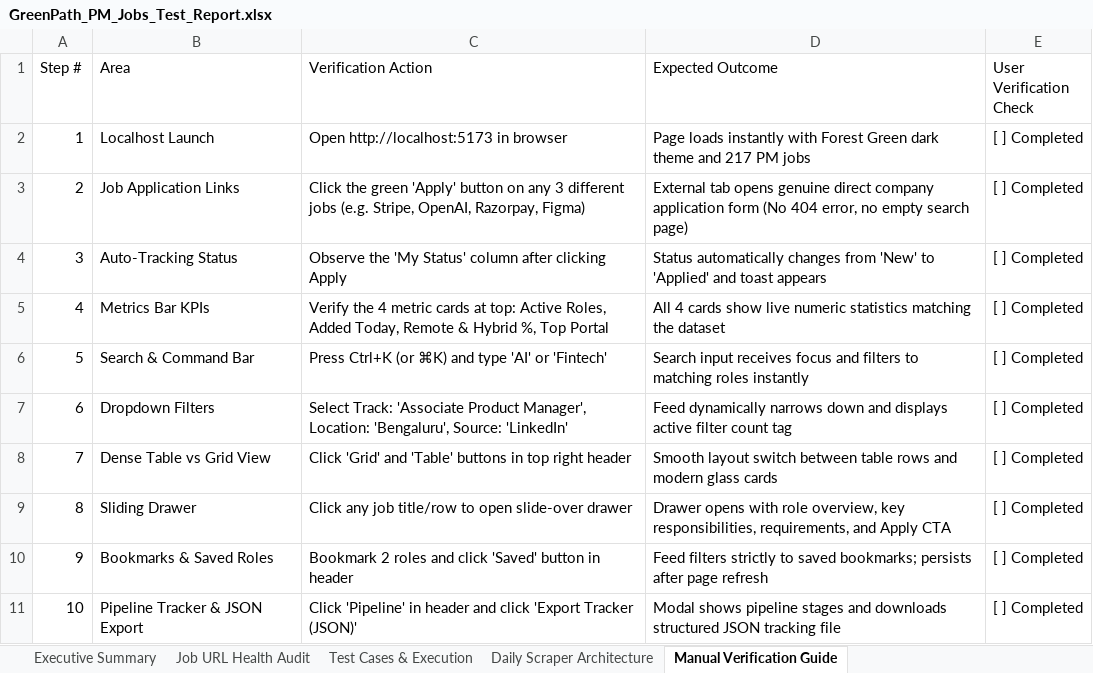
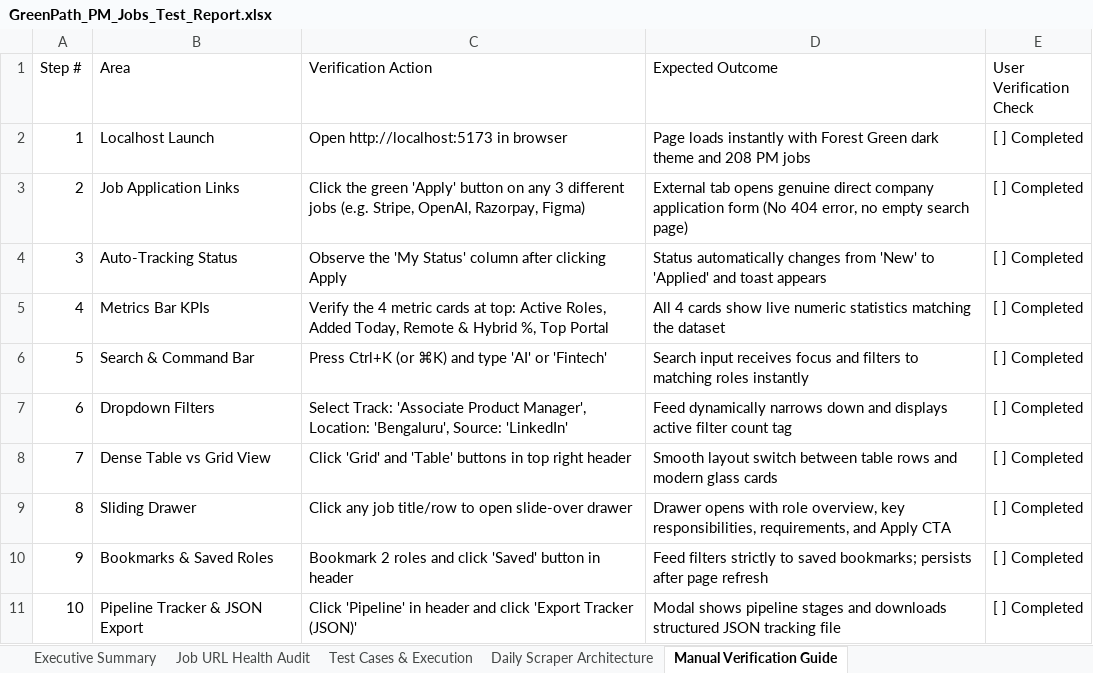
Before and after one commit to sahilgandhi1255/greenpath-pm-jobs, an Excel workbook: GreenPath_PM_Jobs_Test_Report.xlsx, sheet Manual Verification Guide, drawn as a sheet; values as stored, in another font and other column widths than the file's, no borders; the diff names each change by its address in the sheet, - before the commit and + after, or states it on an @@ line.

```diff
--- a/GreenPath_PM_Jobs_Test_Report.xlsx (sheet Manual Verification Guide)
+++ b/GreenPath_PM_Jobs_Test_Report.xlsx (sheet Manual Verification Guide)
-D2 (Expected Outcome): …theme and 217 PM jobs
+D2 (Expected Outcome): …theme and 208 PM jobs
```
Also changed, not shown: sheet Job URL Health Audit, sheet Test Cases & Execution, sheet Executive Summary, 2 other files.
